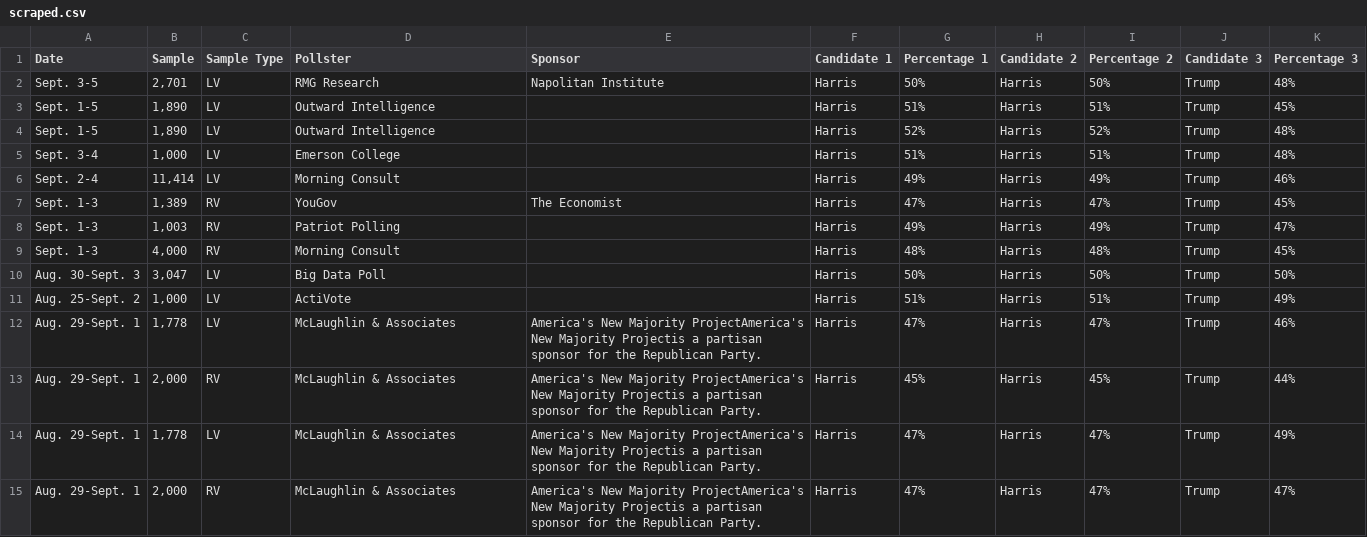
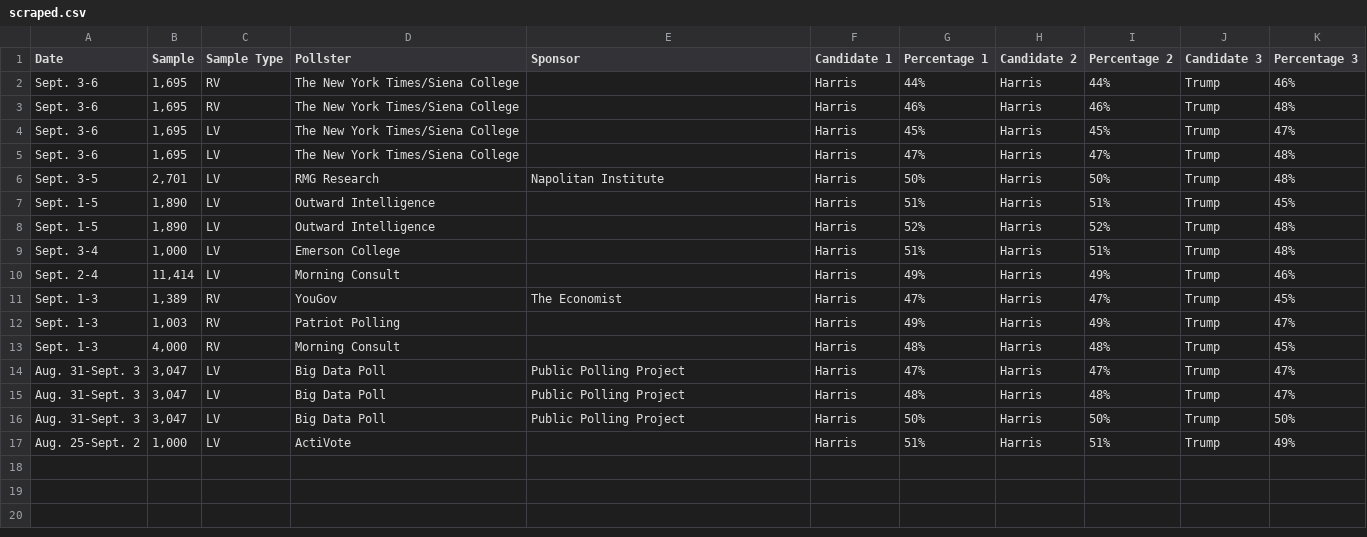
Before and after one commit to bi-cnc/USA_president_2024, a CSV file: scraped.csv, drawn as a sheet.

Commit message:
Update scraped.csv

```diff
--- a/scraped.csv
+++ b/scraped.csv
@@ -1,2 +1,6 @@
 Date,Sample,Sample Type,Pollster,Sponsor,Candidate 1,Percentage 1,Candidate 2,Percentage 2,Candidate 3,Percentage 3
+Sept. 3-6,"1,695",RV,The New York Times/Siena College,,Harris,44%,Harris,44%,Trump,46%
+Sept. 3-6,"1,695",RV,The New York Times/Siena College,,Harris,46%,Harris,46%,Trump,48%
+Sept. 3-6,"1,695",LV,The New York Times/Siena College,,Harris,45%,Harris,45%,Trump,47%
+Sept. 3-6,"1,695",LV,The New York Times/Siena College,,Harris,47%,Harris,47%,Trump,48%
 Sept. 3-5,"2,701",LV,RMG Research,Napolitan Institute,Harris,50%,Harris,50%,Trump,48%
@@ -9,7 +13,5 @@ Sept. 1-3,"1,003",RV,Patriot Polling,,Harris,49%,Harris,49%,Trump,47%
 Sept. 1-3,"4,000",RV,Morning Consult,,Harris,48%,Harris,48%,Trump,45%
-Aug. 30-Sept. 3,"3,047",LV,Big Data Poll,,Harris,50%,Harris,50%,Trump,50%
+Aug. 31-Sept. 3,"3,047",LV,Big Data Poll,Public Polling Project,Harris,47%,Harris,47%,Trump,47%
+Aug. 31-Sept. 3,"3,047",LV,Big Data Poll,Public Polling Project,Harris,48%,Harris,48%,Trump,47%
+Aug. 31-Sept. 3,"3,047",LV,Big Data Poll,Public Polling Project,Harris,50%,Harris,50%,Trump,50%
 Aug. 25-Sept. 2,"1,000",LV,ActiVote,,Harris,51%,Harris,51%,Trump,49%
-Aug. 29-Sept. 1,"1,778",LV,McLaughlin & Associates,America's New Majority ProjectAmerica's New Majority Projectis a partisan sponsor for the Republican Party.,Harris,47%,Harris,47%,Trump,46%
-Aug. 29-Sept. 1,"2,000",RV,McLaughlin & Associates,America's New Majority ProjectAmerica's New Majority Projectis a partisan sponsor for the Republican Party.,Harris,45%,Harris,45%,Trump,44%
-Aug. 29-Sept. 1,"1,778",LV,McLaughlin & Associates,America's New Majority ProjectAmerica's New Majority Projectis a partisan sponsor for the Republican Party.,Harris,47%,Harris,47%,Trump,49%
-Aug. 29-Sept. 1,"2,000",RV,McLaughlin & Associates,America's New Majority ProjectAmerica's New Majority Projectis a partisan sponsor for the Republican Party.,Harris,47%,Harris,47%,Trump,47%
```
